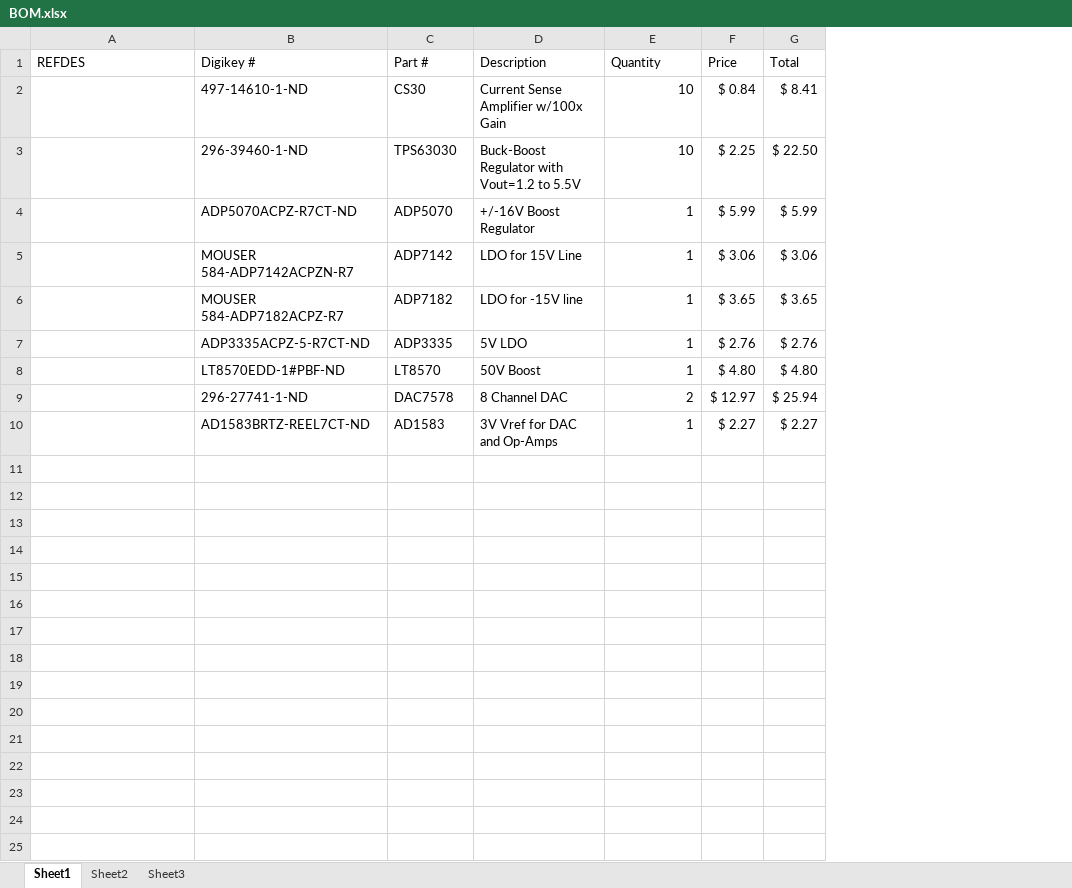
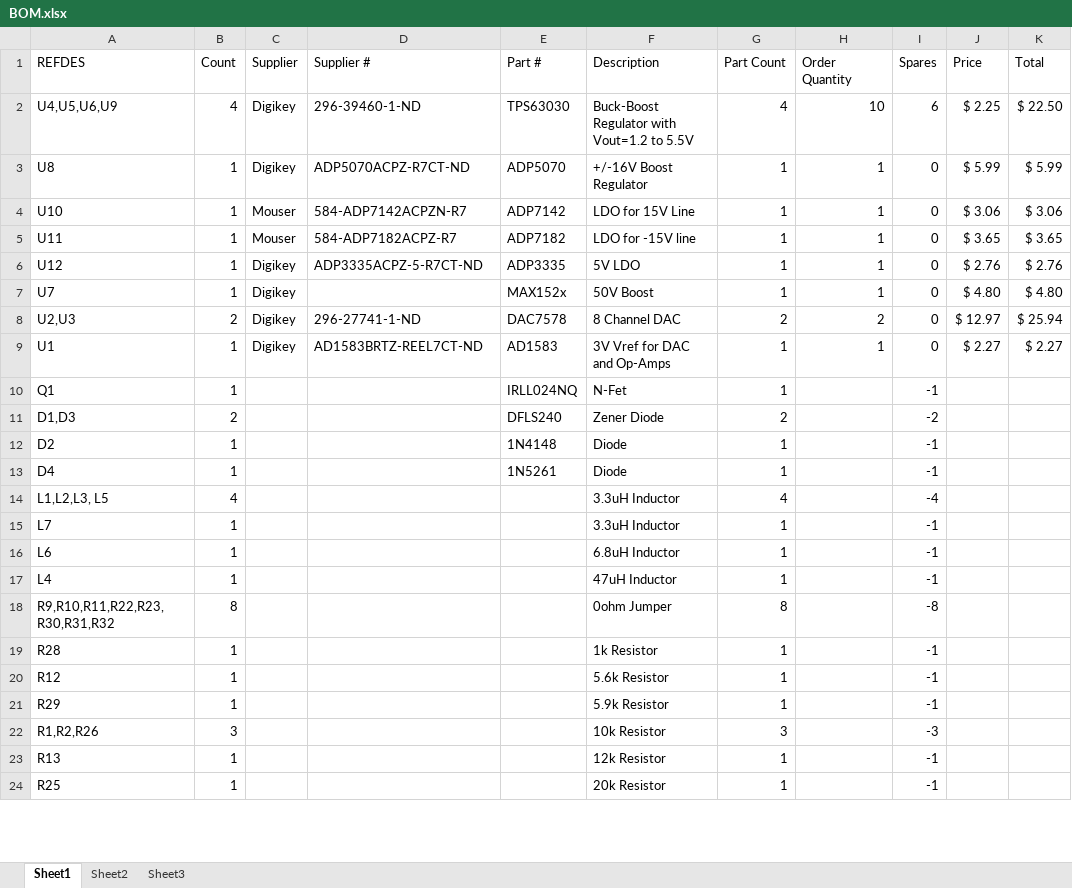
Before and after one commit to brianschiffer/opencamera, an Excel workbook: KiCad/Power_Board/BOM.xlsx, sheet Sheet1, drawn as a sheet; only a part is shown; values as stored, in another font and other column widths than the file's, no borders; conditional formats not drawn; removed rows and columns are numbered as before the commit, all else as after; the diff covers the shown part only; the diff names each change by its address in the sheet, - before the commit and + after, or states it on an @@ line.

Commit message:
Power board fixes & Updated BOM
Initialized refdes.

Added test clip test points to all power lines (except DACs).

Fixed a feedback resistor mess up on the +/-15V LDOs.

```diff
--- a/KiCad/Power_Board/BOM.xlsx (sheet Sheet1)
+++ b/KiCad/Power_Board/BOM.xlsx (sheet Sheet1)
+column B (Count), rows 2-24: 4 | 1 | 1 | 1 | 1 | 1 | 2 | 1 | 1 | 2 | 1 | 1 | 4 | 1 | 1 | 1 | 8 | 1 | 1 | 1 | 3 | 1 | 1
+column C (Supplier), rows 2-9: Digikey | Digikey | Mouser | Mouser | Digikey | Digikey | Digikey | Digikey
+column G (Part Count), rows 2-24: 4 | 1 | 1 | 1 | 1 | 1 | 2 | 1 | 1 | 2 | 1 | 1 | 4 | 1 | 1 | 1 | 8 | 1 | 1 | 1 | 3 | 1 | 1
+column I (Spares), rows 2-24: 6 | 0 | 0 | 0 | 0 | 0 | 0 | 0 | -1 | -2 | -1 | -1 | -4 | -1 | -1 | -1 | -8 | -1 | -1 | -1 | -3 | -1 | -1
-D1: Digikey #
+D1: Supplier #
-H1: Quantity
+H1: Order Quantity
-row 2:  | 497-14610-1-ND | CS30 | Current Sense Amplifier w/100x Gain | 10 | $ 0.84 | $ 8.41
-A2 (REFDES): (empty)
+A2 (REFDES): U4,U5,U6,U9
-A3 (REFDES): (empty)
+A3 (REFDES): U8
-A4 (REFDES): (empty)
+A4 (REFDES): U10
-D4 (Supplier #): MOUSER 584-ADP7142ACPZN-R7
+D4 (Supplier #): 584-ADP7142ACPZN-R7
-A5 (REFDES): (empty)
+A5 (REFDES): U11
-D5 (Supplier #): MOUSER 584-ADP7182ACPZ-R7
+D5 (Supplier #): 584-ADP7182ACPZ-R7
-A6 (REFDES): (empty)
+A6 (REFDES): U12
-A7 (REFDES): (empty)
+A7 (REFDES): U7
-D7 (Supplier #): LT8570EDD-1#PBF-ND
+D7 (Supplier #): (empty)
-E7 (Part #): LT8570
+E7 (Part #): MAX152x
-A8 (REFDES): (empty)
+A8 (REFDES): U2,U3
-A9 (REFDES): (empty)
+A9 (REFDES): U1
-row 10: (empty)
+row 10: Q1 | 1 |  |  | IRLL024NQ | N-Fet | 1 |  | -1
-row 11: (empty)
+row 11: D1,D3 | 2 |  |  | DFLS240 | Zener Diode | 2 |  | -2
-row 12: (empty)
+row 12: D2 | 1 |  |  | 1N4148 | Diode | 1 |  | -1
-row 13: (empty)
+row 13: D4 | 1 |  |  | 1N5261 | Diode | 1 |  | -1
-row 14: (empty)
+row 14: L1,L2,L3, L5 | 4 |  |  |  | 3.3uH Inductor | 4 |  | -4
-row 15: (empty)
+row 15: L7 | 1 |  |  |  | 3.3uH Inductor | 1 |  | -1
-row 16: (empty)
+row 16: L6 | 1 |  |  |  | 6.8uH Inductor | 1 |  | -1
-row 17: (empty)
+row 17: L4 | 1 |  |  |  | 47uH Inductor | 1 |  | -1
-row 18: (empty)
+row 18: R9,R10,R11,R22,R23,R30,R31,R32 | 8 |  |  |  | 0ohm Jumper | 8 |  | -8
-row 19: (empty)
+row 19: R28 | 1 |  |  |  | 1k Resistor | 1 |  | -1
-row 20: (empty)
+row 20: R12 | 1 |  |  |  | 5.6k Resistor | 1 |  | -1
-row 21: (empty)
+row 21: R29 | 1 |  |  |  | 5.9k Resistor | 1 |  | -1
-row 22: (empty)
+row 22: R1,R2,R26 | 3 |  |  |  | 10k Resistor | 3 |  | -3
-row 23: (empty)
+row 23: R13 | 1 |  |  |  | 12k Resistor | 1 |  | -1
-row 24: (empty)
+row 24: R25 | 1 |  |  |  | 20k Resistor | 1 |  | -1
```
Also changed, not shown: 16 added rows and 51 edited cells elsewhere in this sheet, formulas that keep their value, 10 other files.
